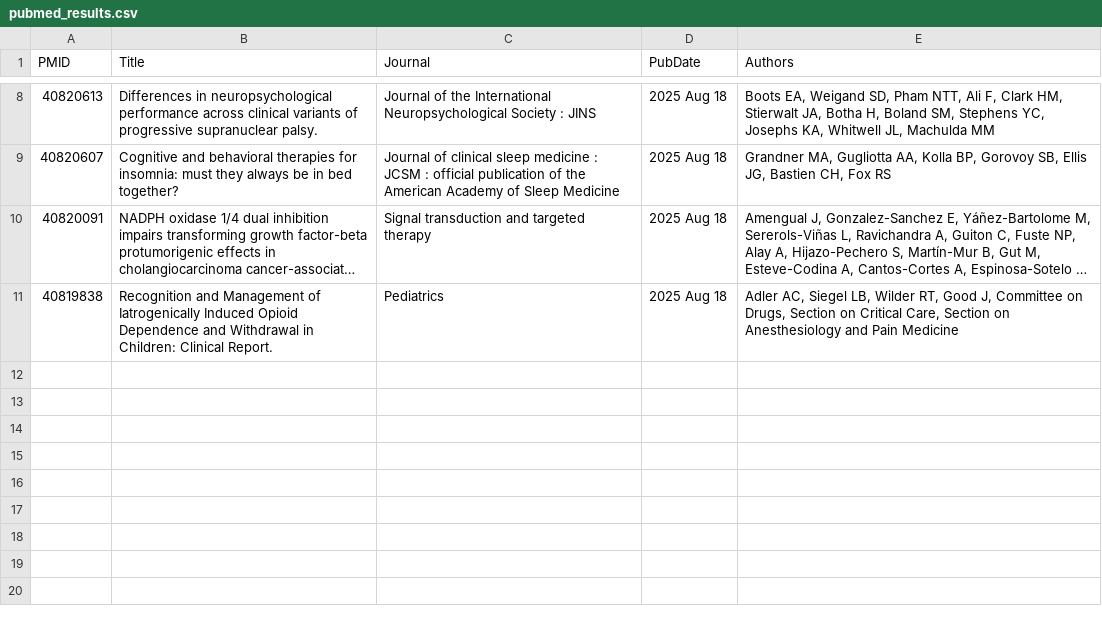
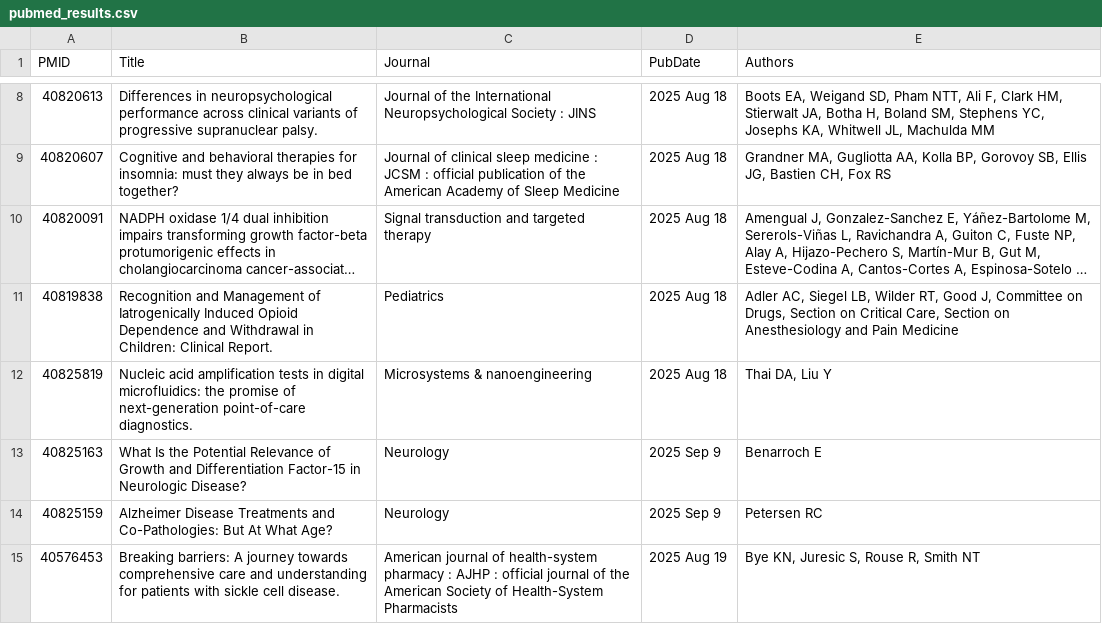
Before and after one commit to MedCityAI/query_pubmed, a CSV file: pubmed_results.csv, drawn as a sheet; only a part is shown, gaps mark what is left out; long unchanged cells end in …; the diff names each change by its address in the sheet, - before the commit and + after, or states it on an @@ line.

```diff
--- a/pubmed_results.csv
+++ b/pubmed_results.csv
+row 12: 40825819 | Nucleic acid amplification tests in digital microfluidics: the promise of next-generation point-of-care diagnostics. | Microsystems & nanoengineering | 2025 Aug 18 | Thai DA, Liu Y
+row 13: 40825163 | What Is the Potential Relevance of Growth and Differentiation Factor-15 in Neurologic Disease? | Neurology | 2025 Sep 9 | Benarroch E
+row 14: 40825159 | Alzheimer Disease Treatments and Co-Pathologies: But At What Age? | Neurology | 2025 Sep 9 | Petersen RC
+row 15: 40576453 | Breaking barriers: A journey towards comprehensive care and understanding for patients with sickle cell disease. | American journal of health-system pharmacy : AJHP : official journal of the American Society of Health-System Pharmacists | 2025 Aug 19 | Bye KN, Juresic S, Rouse R, Smith NT
```
